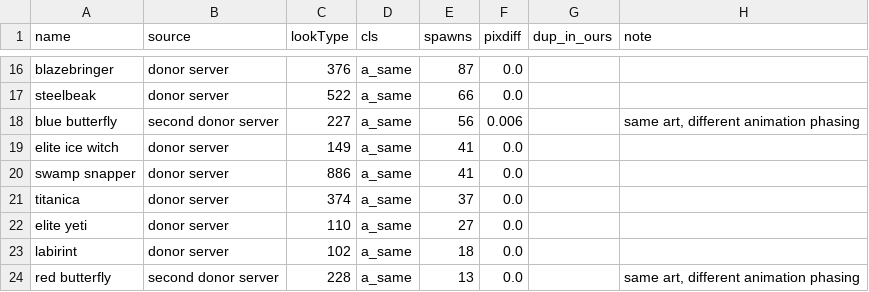
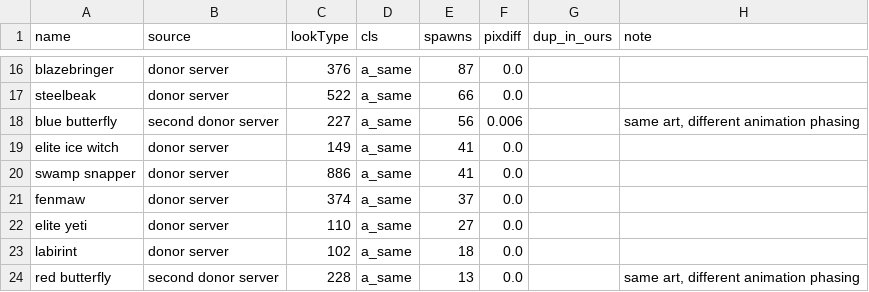
Before and after one commit to lucas1089/cinders-of-chaos, a CSV file: server/data/monster/sprite_report.csv, drawn as a sheet; only a part is shown, gaps mark what is left out.

```diff
--- a/server/data/monster/sprite_report.csv
+++ b/server/data/monster/sprite_report.csv
@@ -20,3 +20,3 @@ elite ice witch,donor server,149,a_same,41,0.0,,
 swamp snapper,donor server,886,a_same,41,0.0,,
-titanica,donor server,374,a_same,37,0.0,,
+fenmaw,donor server,374,a_same,37,0.0,,
 elite yeti,donor server,110,a_same,27,0.0,,
```
Also changed, not shown: server/data/npc/base_world_names.csv, 5 other files.
